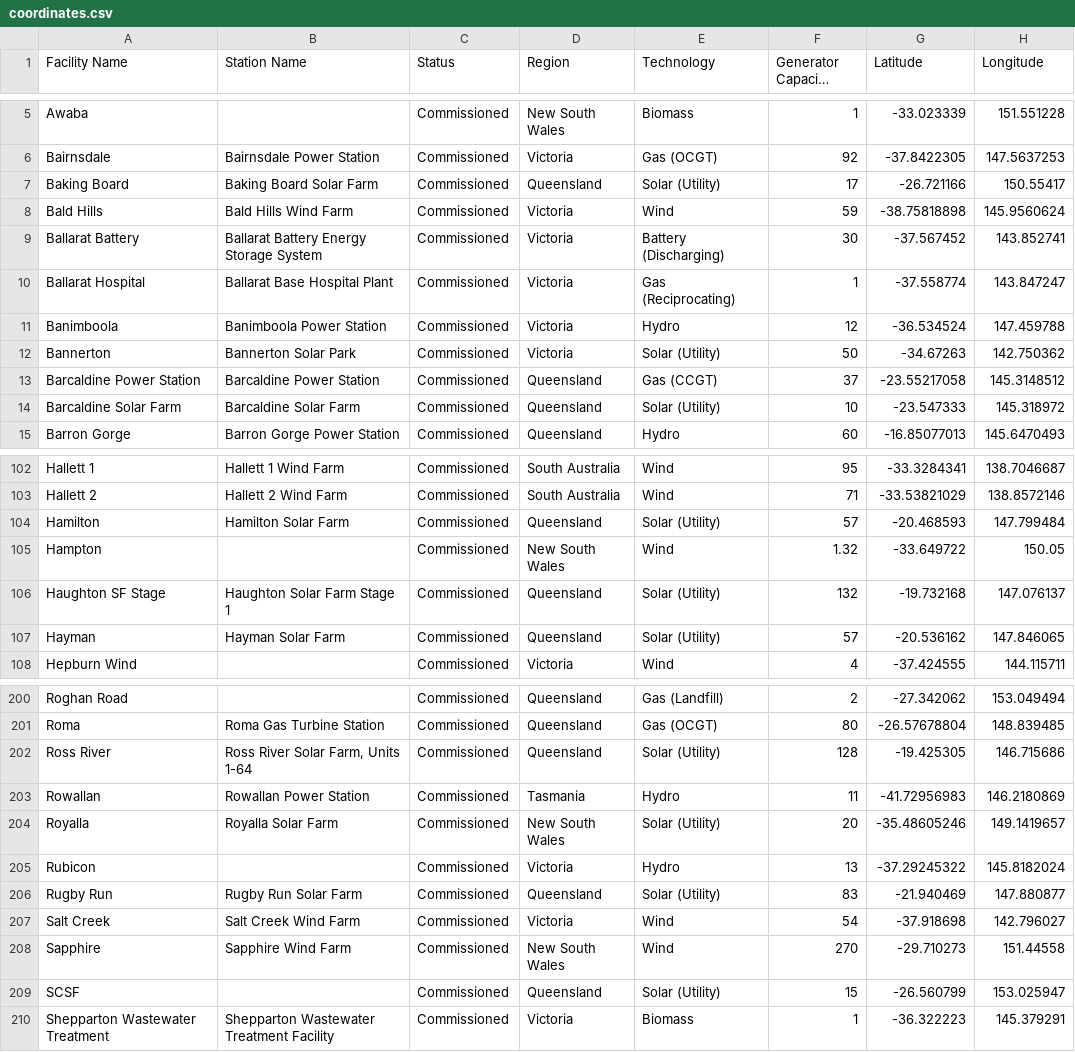
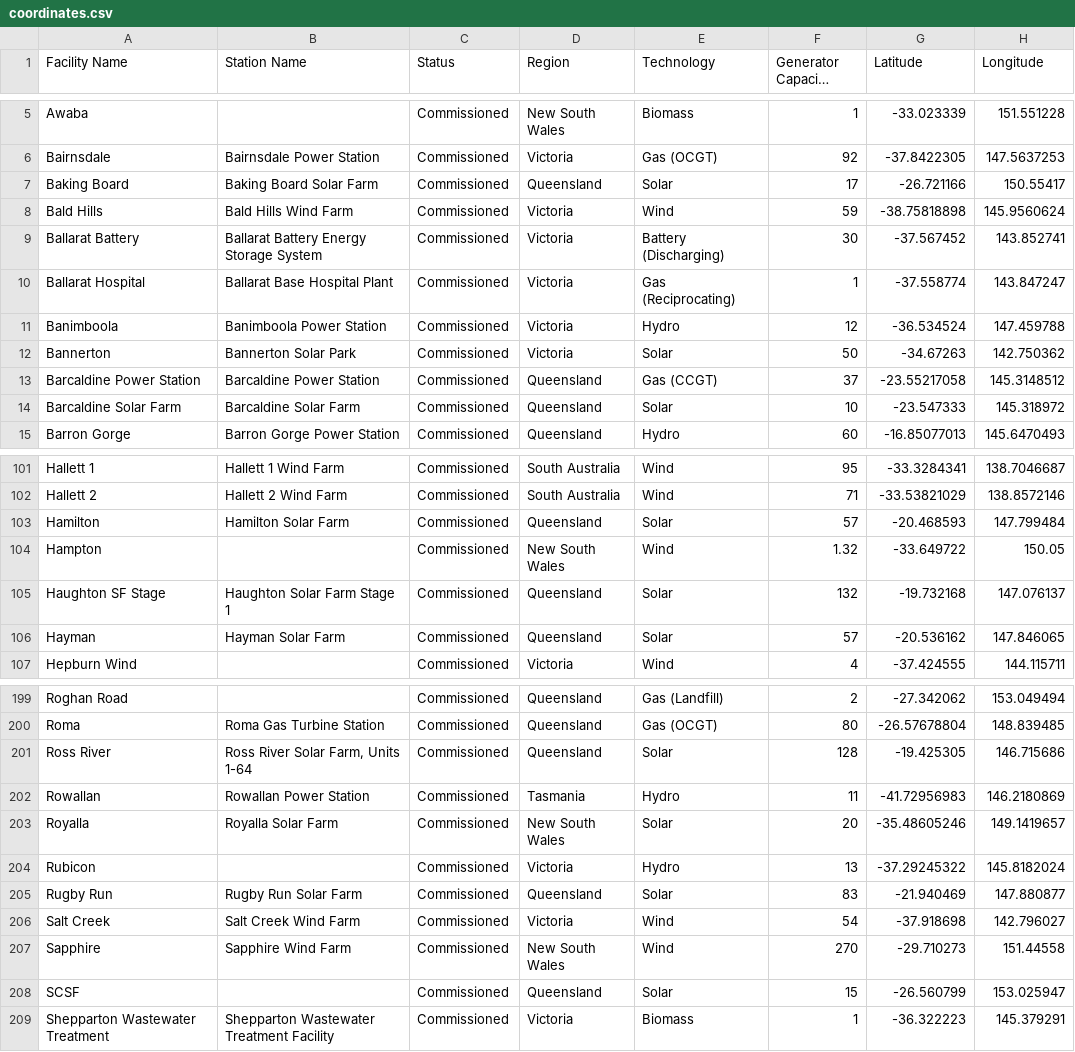
Before and after one commit to djouallah/AEMO-POWERBI, a CSV file: data/coordinates.csv, drawn as a sheet; only a part is shown, gaps mark what is left out; long unchanged cells end in …; the diff covers the shown part only.

Commit message:
Add files via upload

```diff
--- a/data/coordinates.csv
+++ b/data/coordinates.csv
@@ -6,3 +6,3 @@ Awaba,,Commissioned,New South Wales,Biomass,1,-33.023339,151.551228
 Bairnsdale,Bairnsdale Power Station,Commissioned,Victoria,Gas (OCGT),92,-37.8422305,147.5637253
-Baking Board,Baking Board Solar Farm,Commissioned,Queensland,Solar (Utility),17,-26.721166,150.55417
+Baking Board,Baking Board Solar Farm,Commissioned,Queensland,Solar,17,-26.721166,150.55417
 Bald Hills,Bald Hills Wind Farm,Commissioned,Victoria,Wind,59,-38.75818898,145.9560624
@@ -11,5 +11,5 @@ Ballarat Hospital,Ballarat Base Hospital Plant,Commissioned,Victoria,Gas (Recipr
 Banimboola,Banimboola Power Station,Commissioned,Victoria,Hydro,12,-36.534524,147.459788
-Bannerton,Bannerton Solar Park,Commissioned,Victoria,Solar (Utility),50,-34.67263,142.750362
+Bannerton,Bannerton Solar Park,Commissioned,Victoria,Solar,50,-34.67263,142.750362
 Barcaldine Power Station,Barcaldine Power Station,Commissioned,Queensland,Gas (CCGT),37,-23.55217058,145.3148512
-Barcaldine Solar Farm,Barcaldine Solar Farm,Commissioned,Queensland,Solar (Utility),10,-23.547333,145.318972
+Barcaldine Solar Farm,Barcaldine Solar Farm,Commissioned,Queensland,Solar,10,-23.547333,145.318972
 Barron Gorge,Barron Gorge Power Station,Commissioned,Queensland,Hydro,60,-16.85077013,145.6470493
@@ -103,6 +102,6 @@ Hallett 1,Hallett 1 Wind Farm,Commissioned,South Australia,Wind,95,-33.3284341,1
 Hallett 2,Hallett 2 Wind Farm,Commissioned,South Australia,Wind,71,-33.53821029,138.8572146
-Hamilton,Hamilton Solar Farm,Commissioned,Queensland,Solar (Utility),57,-20.468593,147.799484
+Hamilton,Hamilton Solar Farm,Commissioned,Queensland,Solar,57,-20.468593,147.799484
 Hampton,,Commissioned,New South Wales,Wind,1.32,-33.649722,150.05
-Haughton SF Stage,Haughton Solar Farm Stage 1,Commissioned,Queensland,Solar (Utility),132,-19.732168,147.076137
-Hayman,Hayman Solar Farm,Commissioned,Queensland,Solar (Utility),57,-20.536162,147.846065
+Haughton SF Stage,Haughton Solar Farm Stage 1,Commissioned,Queensland,Solar,132,-19.732168,147.076137
+Hayman,Hayman Solar Farm,Commissioned,Queensland,Solar,57,-20.536162,147.846065
 Hepburn Wind,,Commissioned,Victoria,Wind,4,-37.424555,144.115711
@@ -201,10 +200,10 @@ Roghan Road,,Commissioned,Queensland,Gas (Landfill),2,-27.342062,153.049494
 Roma,Roma Gas Turbine Station,Commissioned,Queensland,Gas (OCGT),80,-26.57678804,148.839485
-Ross River,"Ross River Solar Farm, Units 1-64",Commissioned,Queensland,Solar (Utility),128,-19.425305,146.715686
+Ross River,"Ross River Solar Farm, Units 1-64",Commissioned,Queensland,Solar,128,-19.425305,146.715686
 Rowallan,Rowallan Power Station,Commissioned,Tasmania,Hydro,11,-41.72956983,146.2180869
-Royalla,Royalla Solar Farm,Commissioned,New South Wales,Solar (Utility),20,-35.48605246,149.1419657
+Royalla,Royalla Solar Farm,Commissioned,New South Wales,Solar,20,-35.48605246,149.1419657
 Rubicon,,Commissioned,Victoria,Hydro,13,-37.29245322,145.8182024
-Rugby Run,Rugby Run Solar Farm,Commissioned,Queensland,Solar (Utility),83,-21.940469,147.880877
+Rugby Run,Rugby Run Solar Farm,Commissioned,Queensland,Solar,83,-21.940469,147.880877
 Salt Creek,Salt Creek Wind Farm,Commissioned,Victoria,Wind,54,-37.918698,142.796027
 Sapphire,Sapphire Wind Farm,Commissioned,New South Wales,Wind,270,-29.710273,151.44558
-SCSF,,Commissioned,Queensland,Solar (Utility),15,-26.560799,153.025947
+SCSF,,Commissioned,Queensland,Solar,15,-26.560799,153.025947
 Shepparton Wastewater Treatment,Shepparton Wastewater Treatment Facility,Commissioned,Victoria,Biomass,1,-36.322223,145.379291
```
Also changed, not shown: 3 added rows, 1 removed row and 36 edited cells elsewhere in this file.
